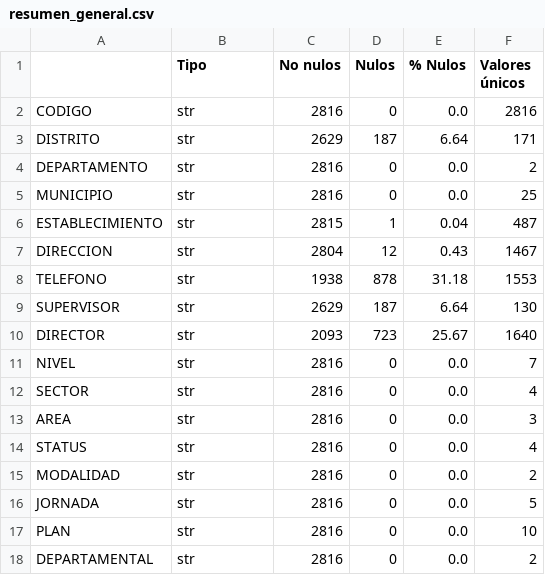
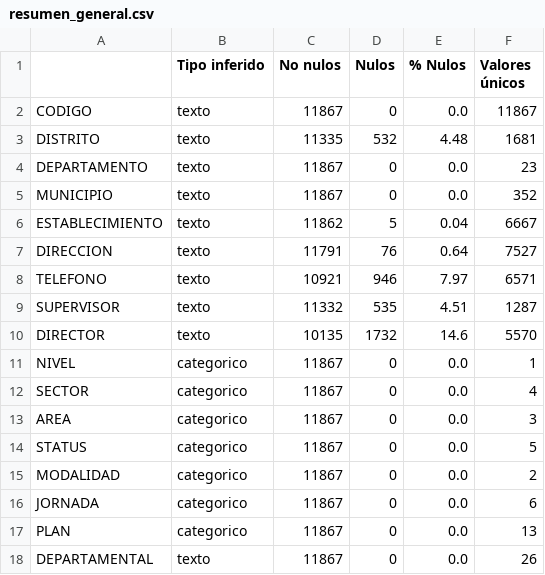
Before and after one commit to EscasanN/Proyecto1-DataScience, a CSV file: summary_tables/resumen_general.csv, drawn as a sheet.

```diff
--- a/summary_tables/resumen_general.csv
+++ b/summary_tables/resumen_general.csv
@@ -1,18 +1,18 @@
-,Tipo,No nulos,Nulos,% Nulos,Valores únicos
-CODIGO,str,2816,0,0.0,2816
-DISTRITO,str,2629,187,6.64,171
-DEPARTAMENTO,str,2816,0,0.0,2
-MUNICIPIO,str,2816,0,0.0,25
-ESTABLECIMIENTO,str,2815,1,0.04,487
-DIRECCION,str,2804,12,0.43,1467
-TELEFONO,str,1938,878,31.18,1553
-SUPERVISOR,str,2629,187,6.64,130
-DIRECTOR,str,2093,723,25.67,1640
-NIVEL,str,2816,0,0.0,7
-SECTOR,str,2816,0,0.0,4
-AREA,str,2816,0,0.0,3
-STATUS,str,2816,0,0.0,4
-MODALIDAD,str,2816,0,0.0,2
-JORNADA,str,2816,0,0.0,5
-PLAN,str,2816,0,0.0,10
-DEPARTAMENTAL,str,2816,0,0.0,2
+,Tipo inferido,No nulos,Nulos,% Nulos,Valores únicos
+CODIGO,texto,11867,0,0.0,11867
+DISTRITO,texto,11335,532,4.48,1681
+DEPARTAMENTO,texto,11867,0,0.0,23
+MUNICIPIO,texto,11867,0,0.0,352
+ESTABLECIMIENTO,texto,11862,5,0.04,6667
+DIRECCION,texto,11791,76,0.64,7527
+TELEFONO,texto,10921,946,7.97,6571
+SUPERVISOR,texto,11332,535,4.51,1287
+DIRECTOR,texto,10135,1732,14.6,5570
+NIVEL,categorico,11867,0,0.0,1
+SECTOR,categorico,11867,0,0.0,4
+AREA,categorico,11867,0,0.0,3
+STATUS,categorico,11867,0,0.0,5
+MODALIDAD,categorico,11867,0,0.0,2
+JORNADA,categorico,11867,0,0.0,6
+PLAN,categorico,11867,0,0.0,13
+DEPARTAMENTAL,texto,11867,0,0.0,26
```
Also changed, not shown: raw_files/alta_verapaz.csv, summary_tables/PLAN.csv, 45 other files.
